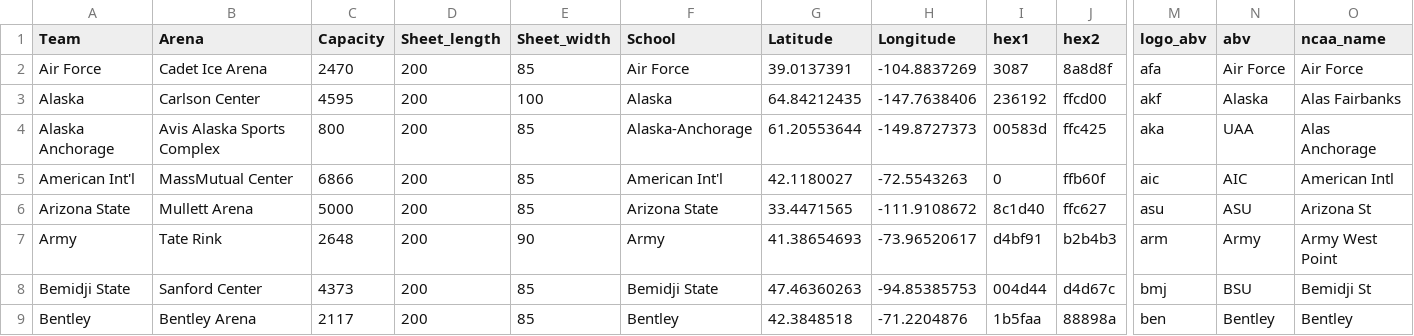
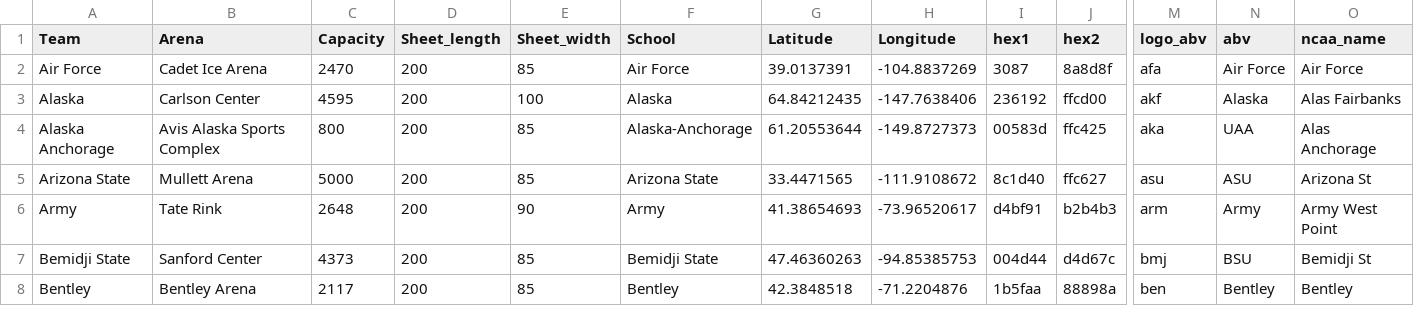
Before and after one commit to MasonLRoach/sports-elo-rankings, a CSV file: data/arena_school_info.csv, drawn as a sheet; only a part is shown, gaps mark what is left out; rows hold the shown columns only; the diff names each change by its address in the sheet, - before the commit and + after, or states it on an @@ line.

```diff
--- a/data/arena_school_info.csv
+++ b/data/arena_school_info.csv
-row 5: American Int'l | MassMutual Center | 6866 | 200 | 85 | American Int'l | 42.1180027 | -72.5543263 | 0 | ffb60f | aic | AIC | American Intl
```
Also changed, not shown: 5 other files.
